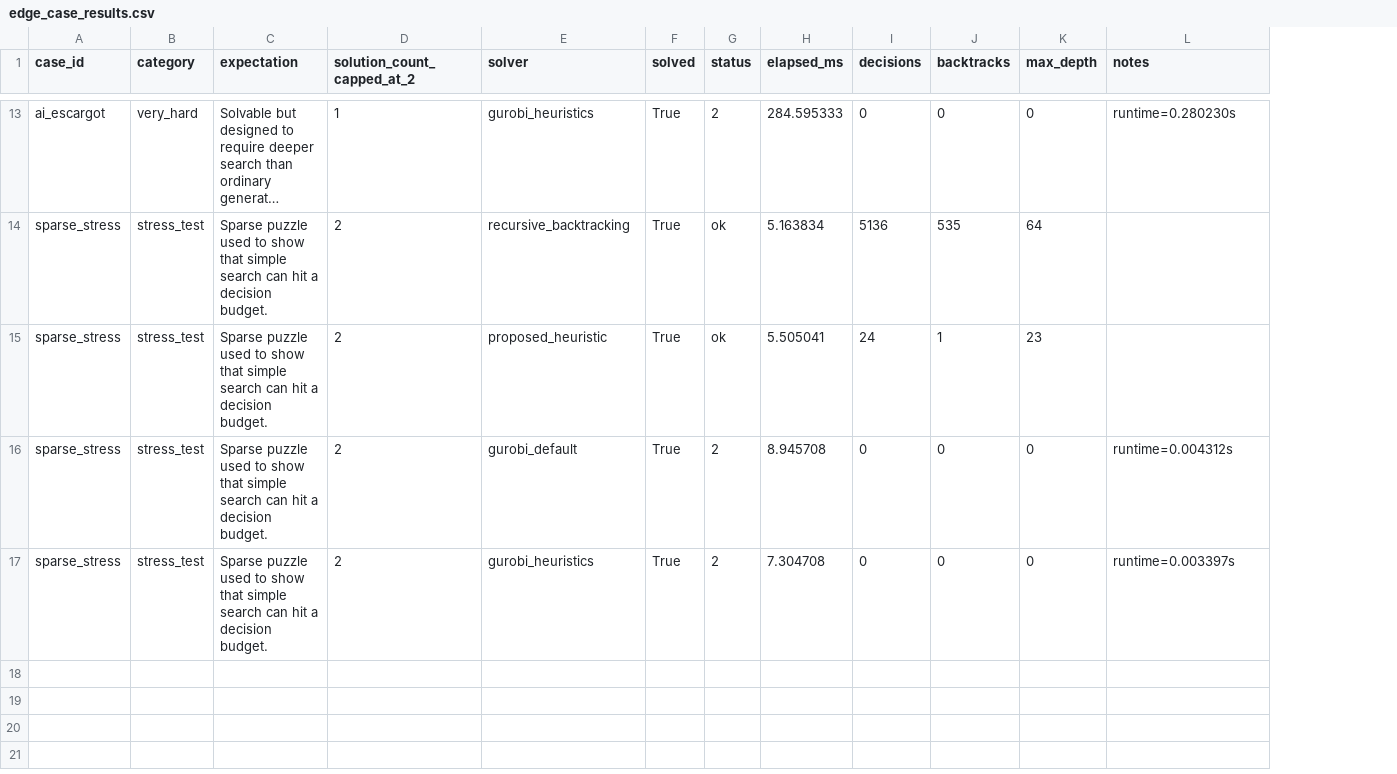
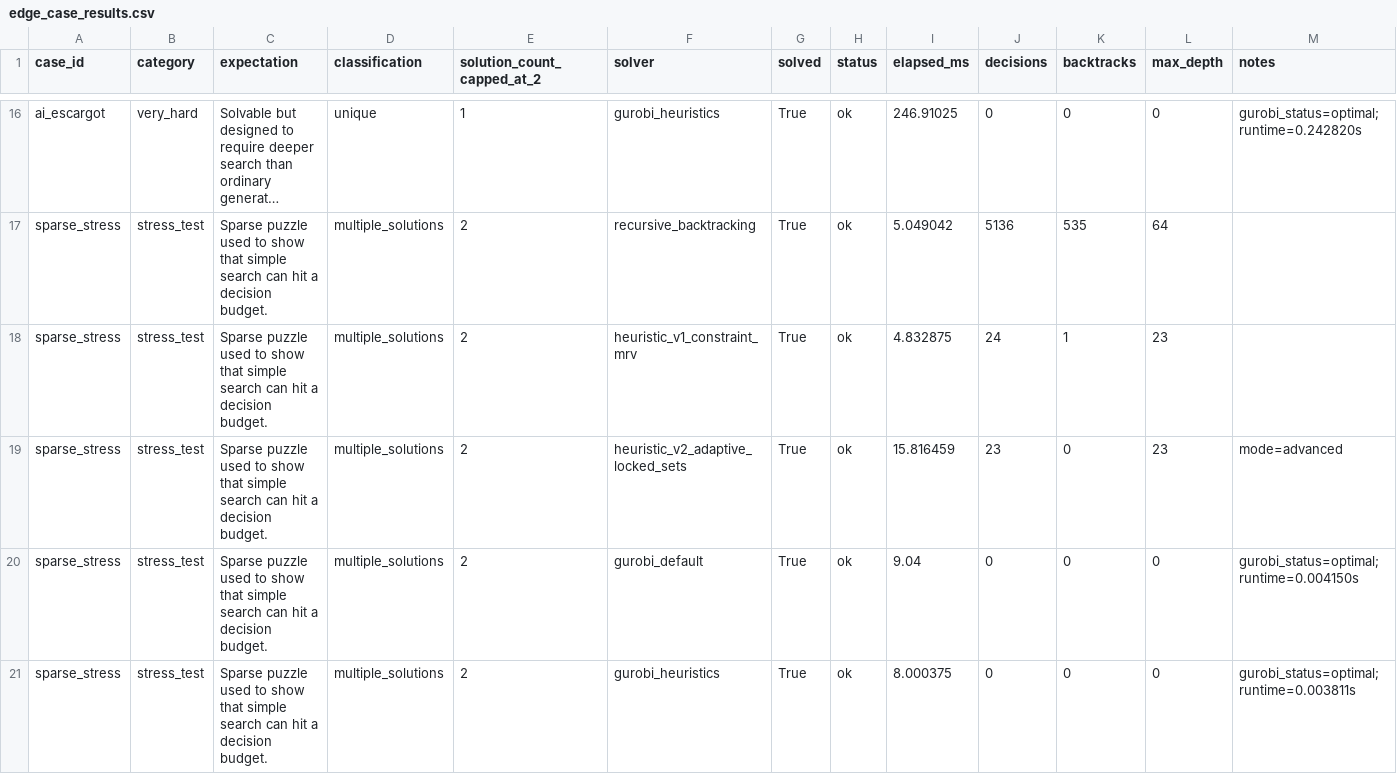
Before and after one commit to chandler20708/Sudoku, a CSV file: outputs/tables/edge_case_results.csv, drawn as a sheet; only a part is shown, gaps mark what is left out; long unchanged cells end in …; addresses are those after the commit; the diff covers the shown part only; the diff names each change by its address in the sheet, - before the commit and + after, or states it on an @@ line.

Commit message:
Refactor Sudoku solvers and enhance edge case handling
- Introduced new heuristic solvers: heuristic_v1_constraint_mrv and heuristic_v2_adaptive_locked_sets.
- Updated benchmark scripts to utilize new solvers and classify puzzles based on solution counts.
- Enhanced puzzle classification logic to include status and notes for invalid and ambiguous puzzles.
- Modified the grid and solver modules to improve candidate management and validation.
- Updated CSV output format to include classification and detailed notes for edge cases.
- Improved visual representation of solver performance in charts.
- Added unit tests for new solvers and classification logic, ensuring robust handling of edge cases.

```diff
--- a/outputs/tables/edge_case_results.csv
+++ b/outputs/tables/edge_case_results.csv
+column D (classification), rows 16-18: unique | multiple_solutions | multiple_solutions; rows 20-21: multiple_solutions | multiple_solutions
-H16 (status): 2
+H16 (status): ok
-I16 (elapsed_ms): 284.595333
+I16 (elapsed_ms): 246.91025
-M16 (notes): runtime=0.280230s
+M16 (notes): gurobi_status=optimal; runtime=0.242820s
-I17 (elapsed_ms): 5.163834
+I17 (elapsed_ms): 5.049042
-F18 (solver): proposed_heuristic
+F18 (solver): heuristic_v1_constraint_mrv
-I18 (elapsed_ms): 5.505041
+I18 (elapsed_ms): 4.832875
+row 19: sparse_stress | stress_test | Sparse puzzle used to show that simple search can hit a decision budget. | multiple_solutions | 2 | heuristic_v2_adaptive_locked_sets | True | ok | 15.816459 | 23 | 0 | 23 | mode=advanced
-H20:H21 (status): 2
+H20:H21 (status): ok
-I20 (elapsed_ms): 8.945708
+I20 (elapsed_ms): 9.04
-M20 (notes): runtime=0.004312s
+M20 (notes): gurobi_status=optimal; runtime=0.004150s
-I21 (elapsed_ms): 7.304708
+I21 (elapsed_ms): 8.000375
-M21 (notes): runtime=0.003397s
+M21 (notes): gurobi_status=optimal; runtime=0.003811s
```
Also changed, not shown: 3 added rows and 30 edited cells elsewhere in this file, data/processed/generated_puzzles.csv, 21 other files.
